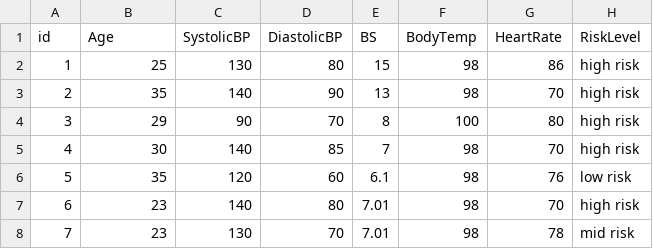
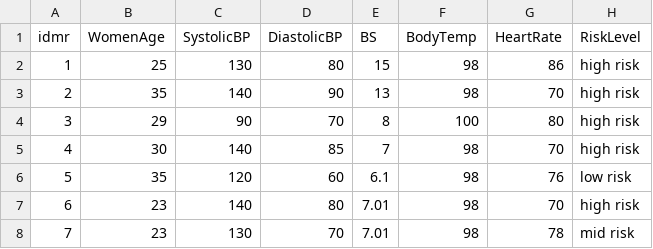
Before and after one commit to graell12/TubesTST, a CSV file: maternal_risk_data.csv, drawn as a sheet; only a part is shown.

Commit message:
change db header

```diff
--- a/maternal_risk_data.csv
+++ b/maternal_risk_data.csv
@@ -1,2 +1,2 @@
-id,Age,SystolicBP,DiastolicBP,BS,BodyTemp,HeartRate,RiskLevel
+idmr,WomenAge,SystolicBP,DiastolicBP,BS,BodyTemp,HeartRate,RiskLevel
 1,25,130,80,15,98,86,high risk
```
